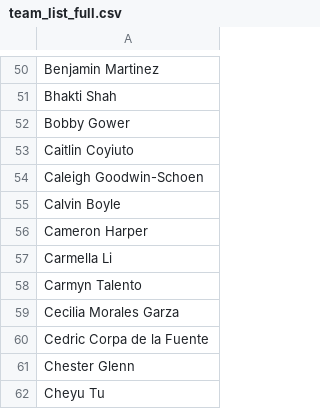
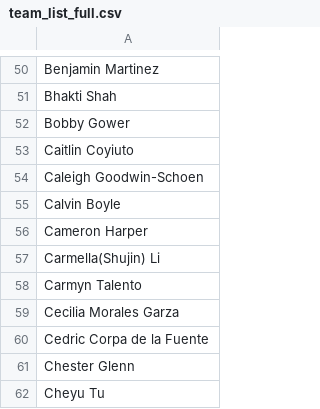
Before and after one commit to PlanetaryRobotics/iris_website, a CSV file: assets/team/team_list_full.csv, drawn as a sheet; only a part is shown, gaps mark what is left out.

Commit message:
Update team_list_full.csv

```diff
--- a/assets/team/team_list_full.csv
+++ b/assets/team/team_list_full.csv
@@ -56,3 +56,3 @@ Calvin Boyle,,,,
 Cameron Harper,,,,
-Carmella Li,,,,
+Carmella(Shujin) Li,,,,
 Carmyn Talento,,,,
```
